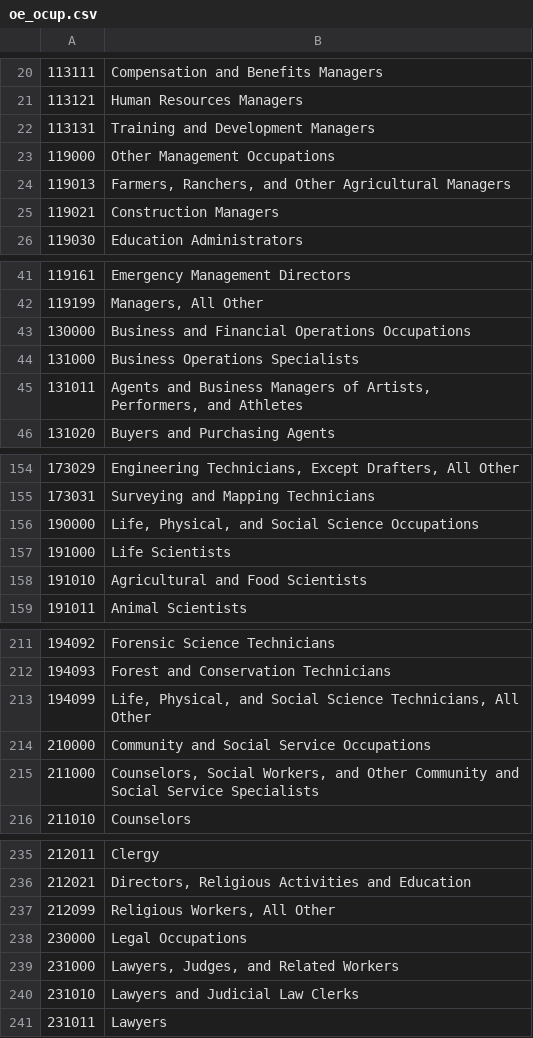
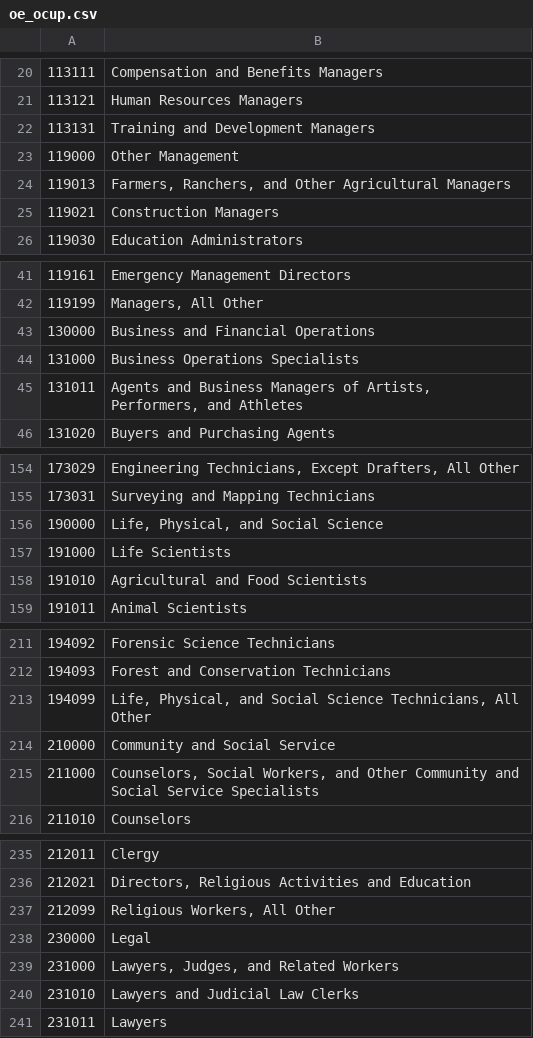
Before and after one commit to MoovnOn/Moovn, a CSV file: Moovn/geo/oe_ocup.csv, drawn as a sheet; only a part is shown, gaps mark what is left out; the diff covers the shown part only.

```diff
--- a/Moovn/geo/oe_ocup.csv
+++ b/Moovn/geo/oe_ocup.csv
@@ -22,3 +22,3 @@
 113131,Training and Development Managers
-119000,Other Management Occupations
+119000,Other Management
 119013,"Farmers, Ranchers, and Other Agricultural Managers"
@@ -42,3 +42,3 @@
 119199,"Managers, All Other"
-130000,Business and Financial Operations Occupations
+130000,Business and Financial Operations
 131000,Business Operations Specialists
@@ -155,3 +155,3 @@
 173031,Surveying and Mapping Technicians
-190000,"Life, Physical, and Social Science Occupations"
+190000,"Life, Physical, and Social Science"
 191000,Life Scientists
@@ -213,3 +213,3 @@
 194099,"Life, Physical, and Social Science Technicians, All Other"
-210000,Community and Social Service Occupations
+210000,Community and Social Service
 211000,"Counselors, Social Workers, and Other Community and Social Service Specialists"
@@ -237,3 +237,3 @@
 212099,"Religious Workers, All Other"
-230000,Legal Occupations
+230000,Legal
 231000,"Lawyers, Judges, and Related Workers"
```
Also changed, not shown: 30 edited cells elsewhere in this file, 2 other files.
